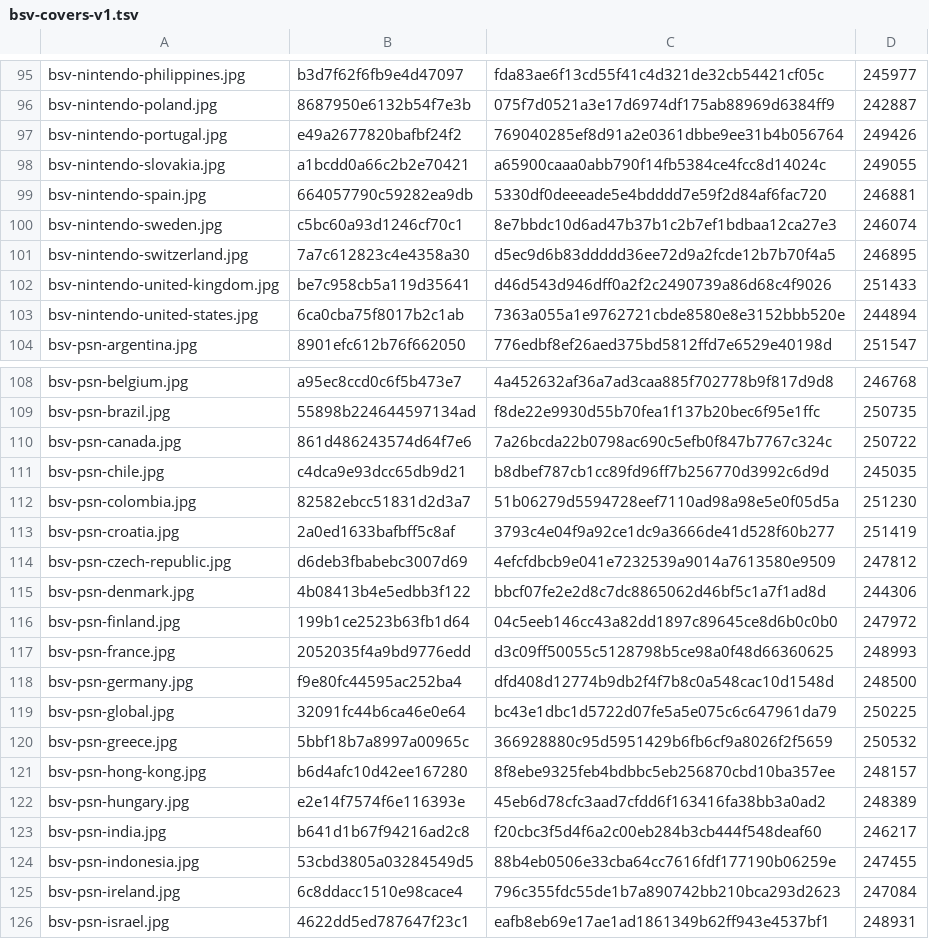
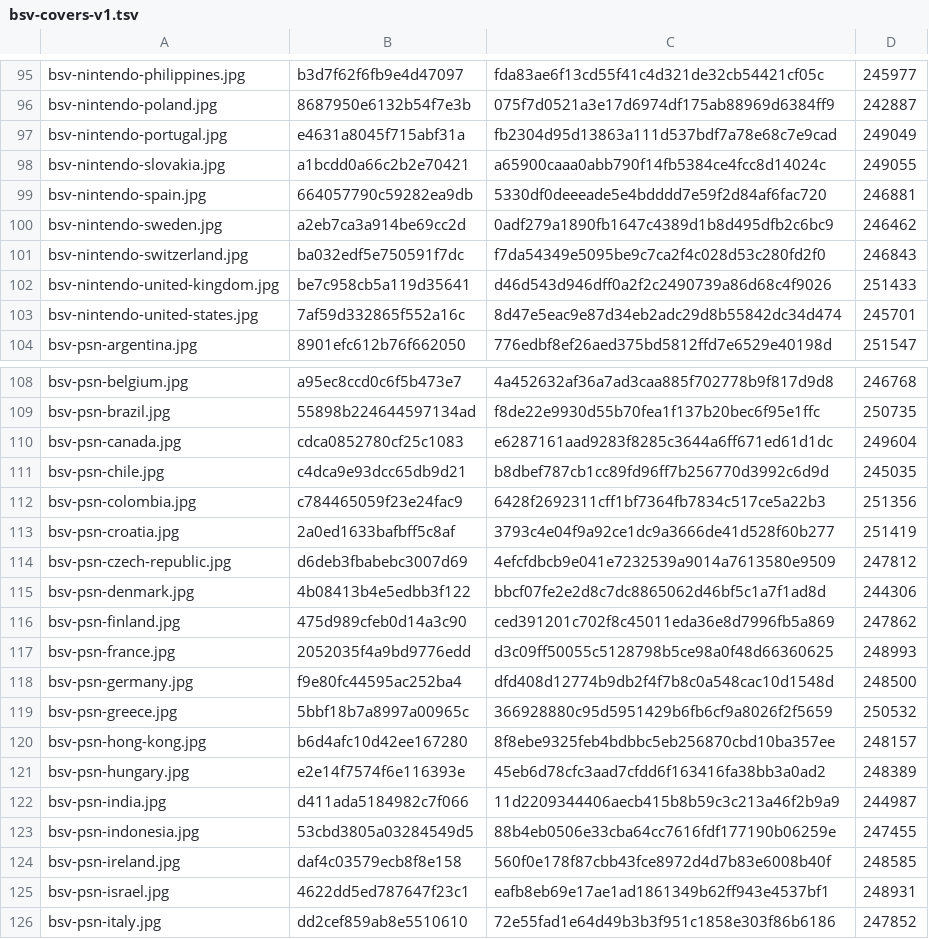
Before and after one commit to Rudwwe412/123, a TSV file: bsv-images/bsv-covers-v1.tsv, drawn as a sheet; only a part is shown, gaps mark what is left out; the shorter side is filled out with more unchanged rows; the diff covers the shown part only.

```diff
--- a/bsv-images/bsv-covers-v1.tsv
+++ b/bsv-images/bsv-covers-v1.tsv
@@ -96,9 +96,9 @@ bsv-nintendo-philippines.jpg	b3d7f62f6fb9e4d47097	fda83ae6f13cd55f41c4d321de32cb
 bsv-nintendo-poland.jpg	8687950e6132b54f7e3b	075f7d0521a3e17d6974df175ab88969d6384ff9	242887
-bsv-nintendo-portugal.jpg	e49a2677820bafbf24f2	769040285ef8d91a2e0361dbbe9ee31b4b056764	249426
+bsv-nintendo-portugal.jpg	e4631a8045f715abf31a	fb2304d95d13863a111d537bdf7a78e68c7e9cad	249049
 bsv-nintendo-slovakia.jpg	a1bcdd0a66c2b2e70421	a65900caaa0abb790f14fb5384ce4fcc8d14024c	249055
 bsv-nintendo-spain.jpg	664057790c59282ea9db	5330df0deeeade5e4bdddd7e59f2d84af6fac720	246881
-bsv-nintendo-sweden.jpg	c5bc60a93d1246cf70c1	8e7bbdc10d6ad47b37b1c2b7ef1bdbaa12ca27e3	246074
-bsv-nintendo-switzerland.jpg	7a7c612823c4e4358a30	d5ec9d6b83ddddd36ee72d9a2fcde12b7b70f4a5	246895
+bsv-nintendo-sweden.jpg	a2eb7ca3a914be69cc2d	0adf279a1890fb1647c4389d1b8d495dfb2c6bc9	246462
+bsv-nintendo-switzerland.jpg	ba032edf5e750591f7dc	f7da54349e5095be9c7ca2f4c028d53c280fd2f0	246843
 bsv-nintendo-united-kingdom.jpg	be7c958cb5a119d35641	d46d543d946dff0a2f2c2490739a86d68c4f9026	251433
-bsv-nintendo-united-states.jpg	6ca0cba75f8017b2c1ab	7363a055a1e9762721cbde8580e8e3152bbb520e	244894
+bsv-nintendo-united-states.jpg	7af59d332865f552a16c	8d47e5eac9e87d34eb2adc29d8b55842dc34d474	245701
 bsv-psn-argentina.jpg	8901efc612b76f662050	776edbf8ef26aed375bd5812ffd7e6529e40198d	251547
@@ -109,5 +109,5 @@ bsv-psn-belgium.jpg	a95ec8ccd0c6f5b473e7	4a452632af36a7ad3caa885f702778b9f817d9d
 bsv-psn-brazil.jpg	55898b224644597134ad	f8de22e9930d55b70fea1f137b20bec6f95e1ffc	250735
-bsv-psn-canada.jpg	861d486243574d64f7e6	7a26bcda22b0798ac690c5efb0f847b7767c324c	250722
+bsv-psn-canada.jpg	cdca0852780cf25c1083	e6287161aad9283f8285c3644a6ff671ed61d1dc	249604
 bsv-psn-chile.jpg	c4dca9e93dcc65db9d21	b8dbef787cb1cc89fd96ff7b256770d3992c6d9d	245035
-bsv-psn-colombia.jpg	82582ebcc51831d2d3a7	51b06279d5594728eef7110ad98a98e5e0f05d5a	251230
+bsv-psn-colombia.jpg	c784465059f23e24fac9	6428f2692311cff1bf7364fb7834c517ce5a22b3	251356
 bsv-psn-croatia.jpg	2a0ed1633bafbff5c8af	3793c4e04f9a92ce1dc9a3666de41d528f60b277	251419
@@ -115,6 +115,5 @@ bsv-psn-czech-republic.jpg	d6deb3fbabebc3007d69	4efcfdbcb9e041e7232539a9014a7613
 bsv-psn-denmark.jpg	4b08413b4e5edbb3f122	bbcf07fe2e2d8c7dc8865062d46bf5c1a7f1ad8d	244306
-bsv-psn-finland.jpg	199b1ce2523b63fb1d64	04c5eeb146cc43a82dd1897c89645ce8d6b0c0b0	247972
+bsv-psn-finland.jpg	475d989cfeb0d14a3c90	ced391201c702f8c45011eda36e8d7996fb5a869	247862
 bsv-psn-france.jpg	2052035f4a9bd9776edd	d3c09ff50055c5128798b5ce98a0f48d66360625	248993
 bsv-psn-germany.jpg	f9e80fc44595ac252ba4	dfd408d12774b9db2f4f7b8c0a548cac10d1548d	248500
-bsv-psn-global.jpg	32091fc44b6ca46e0e64	bc43e1dbc1d5722d07fe5a5e075c6c647961da79	250225
 bsv-psn-greece.jpg	5bbf18b7a8997a00965c	366928880c95d5951429b6fb6cf9a8026f2f5659	250532
@@ -122,5 +121,5 @@ bsv-psn-hong-kong.jpg	b6d4afc10d42ee167280	8f8ebe9325feb4bdbbc5eb256870cbd10ba35
 bsv-psn-hungary.jpg	e2e14f7574f6e116393e	45eb6d78cfc3aad7cfdd6f163416fa38bb3a0ad2	248389
-bsv-psn-india.jpg	b641d1b67f94216ad2c8	f20cbc3f5d4f6a2c00eb284b3cb444f548deaf60	246217
+bsv-psn-india.jpg	d411ada5184982c7f066	11d2209344406aecb415b8b59c3c213a46f2b9a9	244987
 bsv-psn-indonesia.jpg	53cbd3805a03284549d5	88b4eb0506e33cba64cc7616fdf177190b06259e	247455
-bsv-psn-ireland.jpg	6c8ddacc1510e98cace4	796c355fdc55de1b7a890742bb210bca293d2623	247084
+bsv-psn-ireland.jpg	daf4c03579ecb8f8e158	560f0e178f87cbb43fce8972d4d7b83e6008b40f	248585
 bsv-psn-israel.jpg	4622dd5ed787647f23c1	eafb8eb69e17ae1ad1861349b62ff943e4537bf1	248931
```
Also changed, not shown: 1 added row and 126 edited cells elsewhere in this file, 53 other files.
